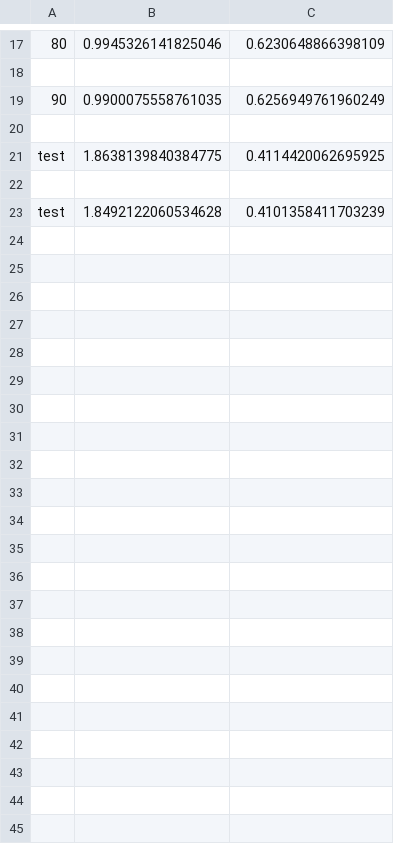
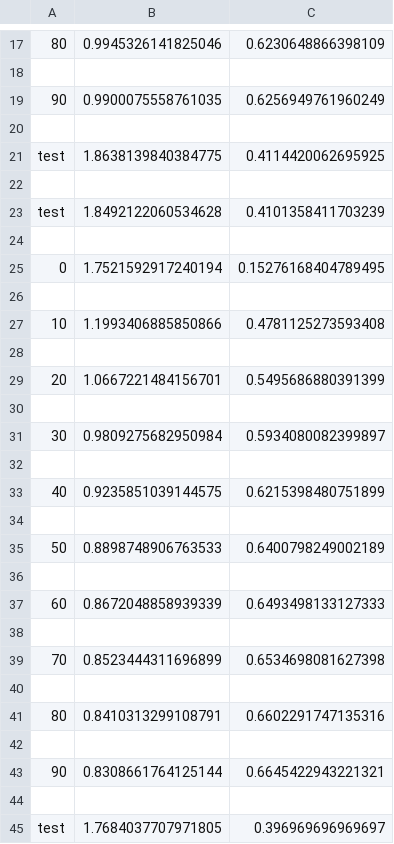
Before and after one commit to BostonUniversitySeniorDesign/brain-4ce, a CSV file: Model/trained_models/results.csv, drawn as a sheet; only a part is shown, gaps mark what is left out; the diff names each change by its address in the sheet, - before the commit and + after, or states it on an @@ line.

Commit message:
change model, add new results

```diff
--- a/Model/trained_models/results.csv
+++ b/Model/trained_models/results.csv
+row 24: (empty)
+row 25: 0 | 1.7521592917240194 | 0.15276168404789495
+row 26: (empty)
+row 27: 10 | 1.1993406885850866 | 0.4781125273593408
+row 28: (empty)
+row 29: 20 | 1.0667221484156701 | 0.5495686880391399
+row 30: (empty)
+row 31: 30 | 0.9809275682950984 | 0.5934080082399897
+row 32: (empty)
+row 33: 40 | 0.9235851039144575 | 0.6215398480751899
+row 34: (empty)
+row 35: 50 | 0.8898748906763533 | 0.6400798249002189
+row 36: (empty)
+row 37: 60 | 0.8672048858939339 | 0.6493498133127333
+row 38: (empty)
+row 39: 70 | 0.8523444311696899 | 0.6534698081627398
+row 40: (empty)
+row 41: 80 | 0.8410313299108791 | 0.6602291747135316
+row 42: (empty)
+row 43: 90 | 0.8308661764125144 | 0.6645422943221321
+row 44: (empty)
+row 45: test | 1.7684037707971805 | 0.396969696969697
```
Also changed, not shown: 5 other files.
